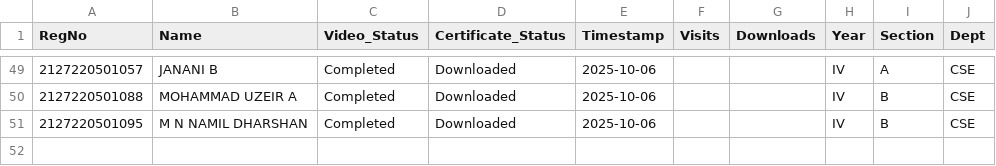
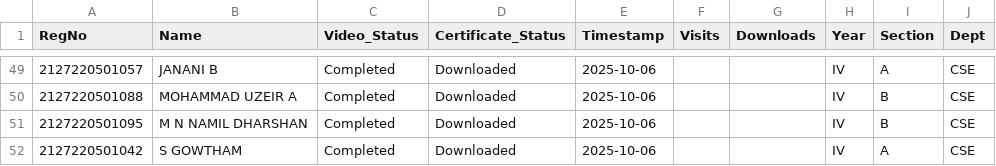
Before and after one commit to eraghu21/MicroLearning_LMS, a CSV file: progress.csv, drawn as a sheet; only a part is shown, gaps mark what is left out.

Commit message:
Update progress - 2025-10-06T17:49:44.436539

```diff
--- a/progress.csv
+++ b/progress.csv
@@ -51 +51,2 @@ RegNo,Name,Video_Status,Certificate_Status,Timestamp,Visits,Downloads,Year,Secti
 2127220501095,M N NAMIL DHARSHAN,Completed,Downloaded,2025-10-06,,,IV,B,CSE
+2127220501042,S GOWTHAM,Completed,Downloaded,2025-10-06,,,IV,A,CSE
```
